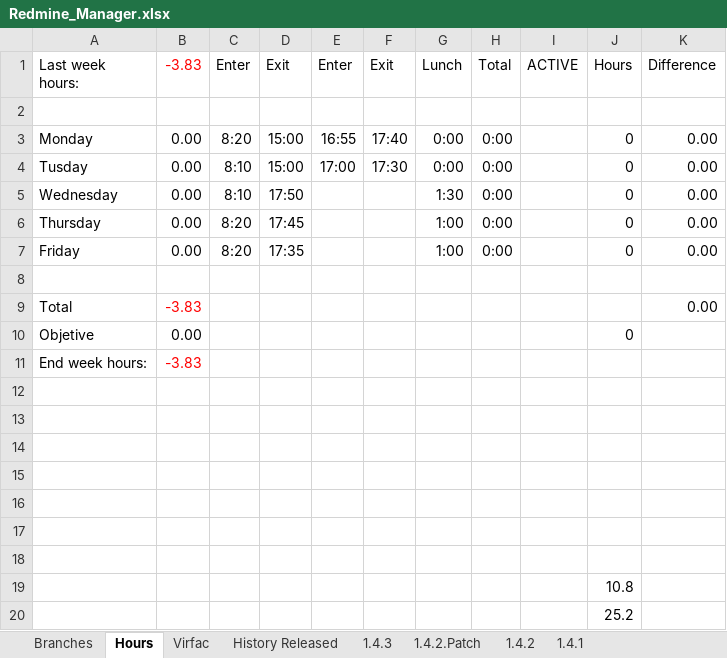
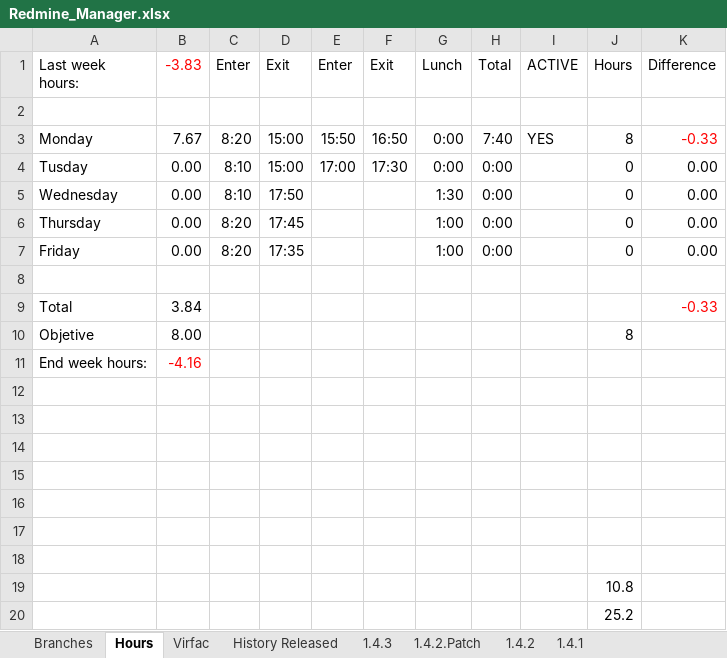
Before and after one commit to mrojassuarez/MRS_Manager, an Excel workbook: Redmine_Manager.xlsx, sheet Hours, drawn as a sheet; values as stored, in another font and other column widths than the file's, no borders; the diff names each change by its address in the sheet, - before the commit and + after, or states it on an @@ line.

```diff
--- a/Redmine_Manager.xlsx (sheet Hours)
+++ b/Redmine_Manager.xlsx (sheet Hours)
-B3 (-3.83): 0.00
+B3 (-3.83): 7.67
-E3 (Enter): 16:55
+E3 (Enter): 15:50
-F3 (Exit): 17:40
+F3 (Exit): 16:50
-H3 (Total): 0:00
+H3 (Total): 7:40
-I3 (ACTIVE): (empty)
+I3 (ACTIVE): YES
-J3 (Hours): 0
+J3 (Hours): 8
-K3 (Difference): 0.00
+K3 (Difference): -0.33
-K3 text colour: black
+K3 text colour: #FF0000
-B9 (-3.83): -3.83
+B9 (-3.83): 3.84
-B9 text colour: #FF0000
+B9 text colour: black
-K9 (Difference): 0.00
+K9 (Difference): -0.33
-K9 text colour: black
+K9 text colour: #FF0000
-B10 (-3.83): 0.00
+B10 (-3.83): 8.00
-J10 (Hours): 0
+J10 (Hours): 8
-B11 (-3.83): -3.83
+B11 (-3.83): -4.16
```
Also changed, not shown: 2018/2018.xlsx, 2019/2019.xlsx, 1 other file.
